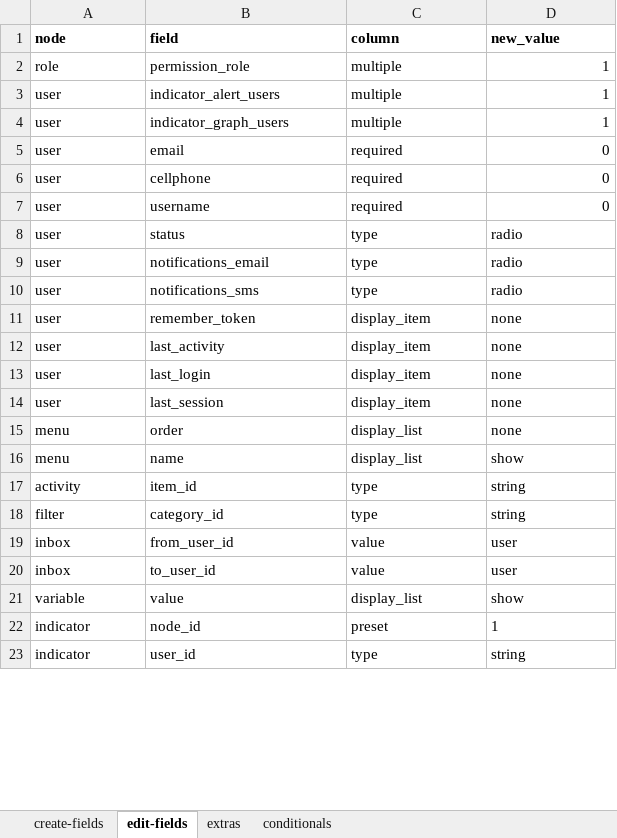
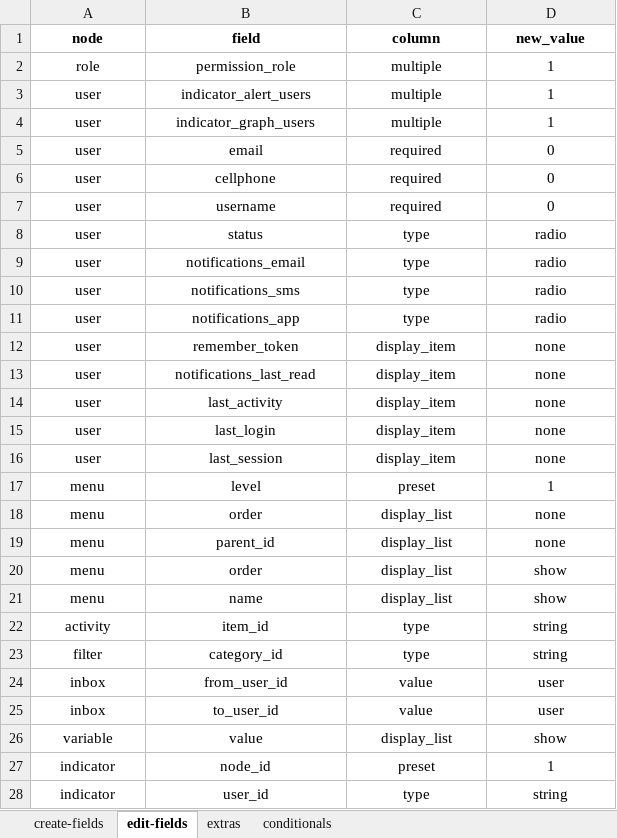
Before and after one commit to solunes/master, an Excel workbook: src/nodes.xlsx, sheet edit-fields, drawn as a sheet; only a part is shown; values as stored, in another font and other column widths than the file's, no borders; addresses are those after the commit; the diff covers the shown part only; the diff names each change by its address in the sheet, - before the commit and + after, or states it on an @@ line.

Commit message:
Correccion a menu, active, table y multilevel

```diff
--- a/src/nodes.xlsx (sheet edit-fields)
+++ b/src/nodes.xlsx (sheet edit-fields)
-A1:D1 alignment: left
+A1:D1 alignment: center
-A2:C7 alignment: left
+A2:C7 alignment: center
-D2:D7 alignment: right
+D2:D7 alignment: center
-A8:D10 alignment: left
+A8:D10 alignment: center
+row 11: user | notifications_app | type | radio
-A12:D12 alignment: left
+A12:D12 alignment: center
+row 13: user | notifications_last_read | display_item | none
-A14:D16 alignment: left
+A14:D16 alignment: center
+row 17: menu | level | preset | 1
-A18:D18 alignment: left
+A18:D18 alignment: center
+row 19: menu | parent_id | display_list | none
+row 20: menu | order | display_list | show
-A21:D28 alignment: left
+A21:D28 alignment: center
```
Also changed, not shown: cell formats elsewhere in this sheet, 22 other files.
